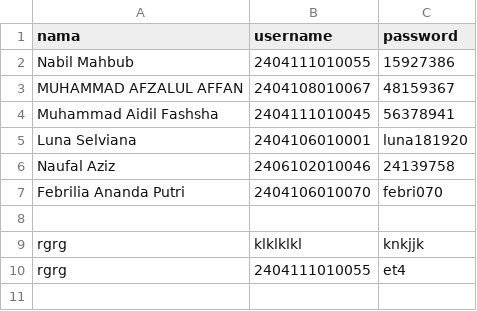
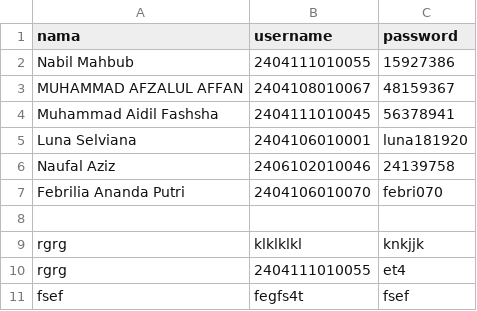
Before and after one commit to Hinabil/blabalattrksfjlsdjfz128429, a CSV file: user.csv, drawn as a sheet; the diff names each change by its address in the sheet, - before the commit and + after, or states it on an @@ line.

Commit message:
Menambahkan user fsef

```diff
--- a/user.csv
+++ b/user.csv
+row 11: fsef | fegfs4t | fsef
```
